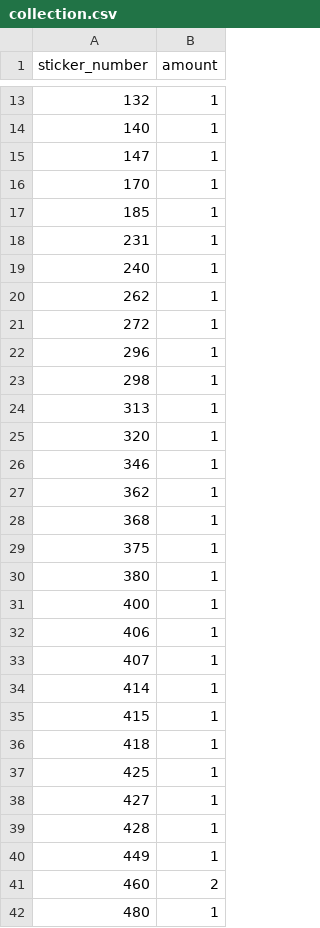
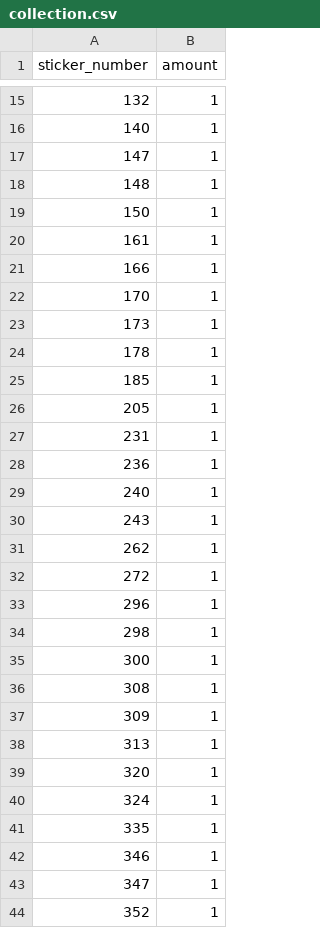
Before and after one commit to ventselartur/panini-tracker, a CSV file: collection.csv, drawn as a sheet; only a part is shown, gaps mark what is left out; the shorter side is filled out with more unchanged rows; the diff covers the shown part only.

Commit message:
few more packs

```diff
--- a/collection.csv
+++ b/collection.csv
@@ -15,6 +17,15 @@ sticker_number,amount
 147,1
+148,1
+150,1
+161,1
+166,1
 170,1
+173,1
+178,1
 185,1
+205,1
 231,1
+236,1
 240,1
+243,1
 262,1
@@ -23,4 +34,11 @@ sticker_number,amount
 298,1
+300,1
+308,1
+309,1
 313,1
 320,1
+324,1
+335,1
 346,1
+347,1
+352,1
```
Also changed, not shown: 24 added rows elsewhere in this file.
